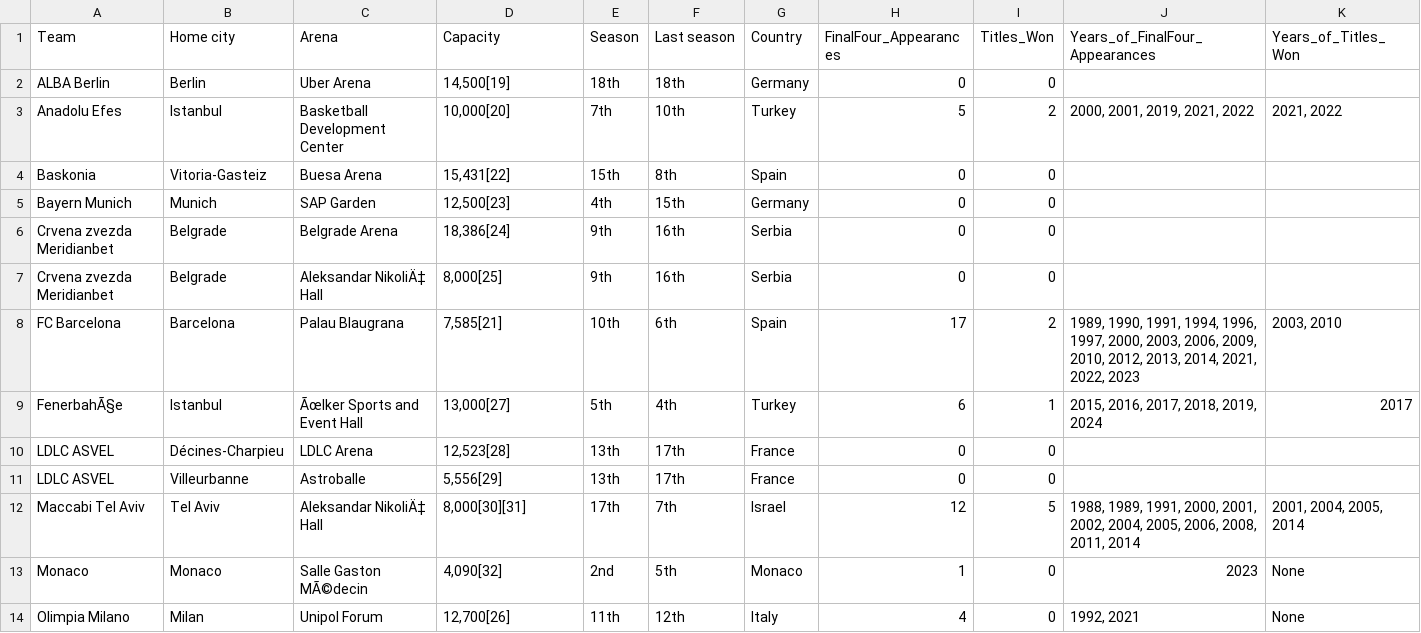
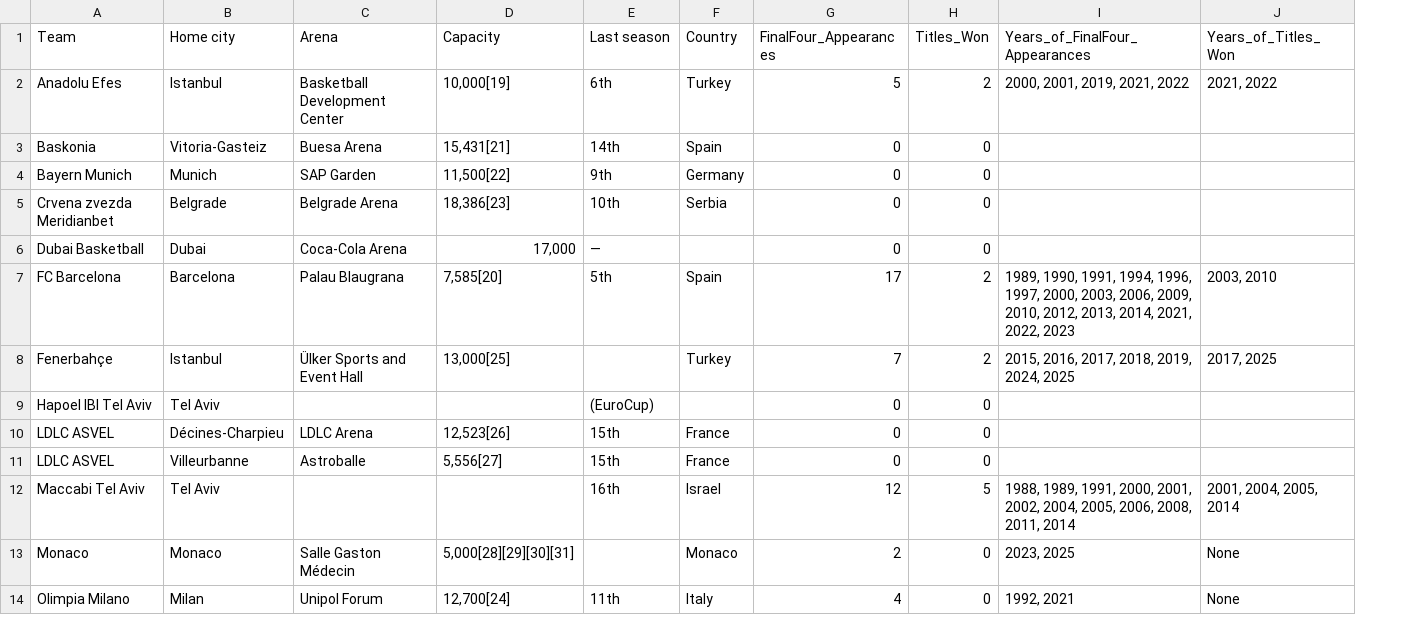
Before and after one commit to natanast/EuroleagueBasketball, a CSV file: data-raw/euroleague_dataset.csv, drawn as a sheet; only a part is shown; removed rows and columns are numbered as before the commit, all else as after; the diff covers the shown part only; the diff names each change by its address in the sheet, - before the commit and + after, or states it on an @@ line.

Commit message:
data update

```diff
--- a/data-raw/euroleague_dataset.csv
+++ b/data-raw/euroleague_dataset.csv
-column E (Season), rows 3-6: 7th | 15th | 4th | 9th; row 8: 10th; rows 10-14: 13th | 13th | 17th | 2nd | 11th
-row 2: ALBA Berlin | Berlin | Uber Arena | 14,500[19] | 18th | 18th | Germany | 0 | 0
-D2 (Capacity): 10,000[20]
+D2 (Capacity): 10,000[19]
-E2 (Last season): 10th
+E2 (Last season): 6th
-D3 (Capacity): 15,431[22]
+D3 (Capacity): 15,431[21]
-E3 (Last season): 8th
+E3 (Last season): 14th
-D4 (Capacity): 12,500[23]
+D4 (Capacity): 11,500[22]
-E4 (Last season): 15th
+E4 (Last season): 9th
-D5 (Capacity): 18,386[24]
+D5 (Capacity): 18,386[23]
-E5 (Last season): 16th
+E5 (Last season): 10th
-row 7: Crvena zvezda Meridianbet | Belgrade | Aleksandar NikoliÄ‡ Hall | 8,000[25] | 9th | 16th | Serbia | 0 | 0
+row 6: Dubai Basketball | Dubai | Coca-Cola Arena | 17,000 | — |  | 0 | 0
-D7 (Capacity): 7,585[21]
+D7 (Capacity): 7,585[20]
-E7 (Last season): 6th
+E7 (Last season): 5th
-row 9: FenerbahÃ§e | Istanbul | Ãœlker Sports and Event Hall | 13,000[27] | 5th | 4th | Turkey | 6 | 1 | 2015, 2016, 2017, 2018, 2019, 2024 | 2017
+row 8: Fenerbahçe | Istanbul | Ülker Sports and Event Hall | 13,000[25] |  | Turkey | 7 | 2 | 2015, 2016, 2017, 2018, 2019, 2024, 2025 | 2017, 2025
+row 9: Hapoel IBI Tel Aviv | Tel Aviv |  |  | (EuroCup) |  | 0 | 0
-D10 (Capacity): 12,523[28]
+D10 (Capacity): 12,523[26]
-E10:E11 (Last season): 17th
+E10:E11 (Last season): 15th
-D11 (Capacity): 5,556[29]
+D11 (Capacity): 5,556[27]
-C12 (Arena): Aleksandar NikoliÄ‡ Hall
+C12 (Arena): (empty)
-D12 (Capacity): 8,000[30][31]
+D12 (Capacity): (empty)
-E12 (Last season): 7th
+E12 (Last season): 16th
-C13 (Arena): Salle Gaston MÃ©decin
+C13 (Arena): Salle Gaston Médecin
-D13 (Capacity): 4,090[32]
+D13 (Capacity): 5,000[28][29][30][31]
-E13 (Last season): 5th
+E13 (Last season): (empty)
-G13 (FinalFour_Appearances): 1
+G13 (FinalFour_Appearances): 2
-I13 (Years_of_FinalFour_Appearances): 2023
+I13 (Years_of_FinalFour_Appearances): 2023, 2025
-D14 (Capacity): 12,700[26]
+D14 (Capacity): 12,700[24]
-E14 (Last season): 12th
+E14 (Last season): 11th
```
Also changed, not shown: 1 added row, 1 removed row and 25 edited cells elsewhere in this file, 3 other files.
